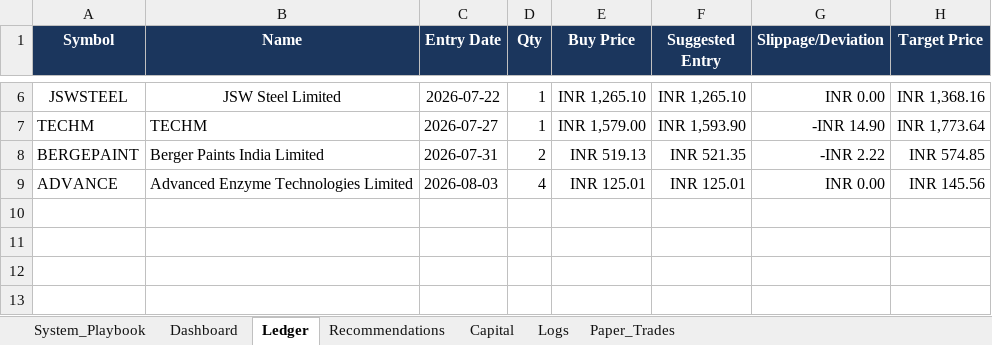
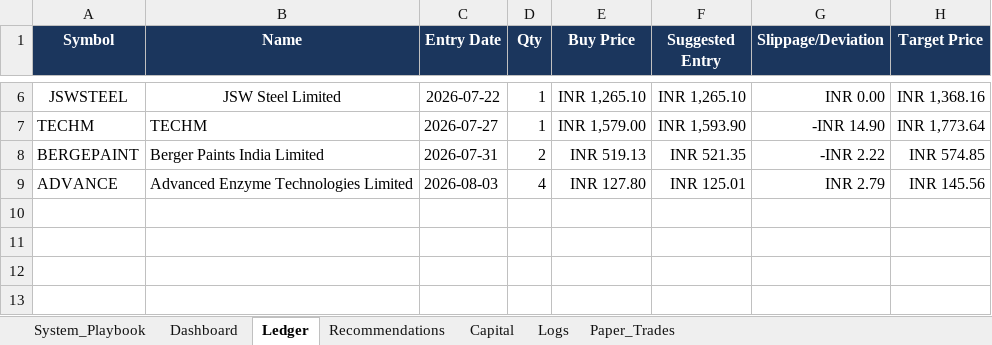
Before and after one commit to SyedTousifMasood/HalaalTrading, an Excel workbook: Trading_Journal.xlsx, sheet Ledger, drawn as a sheet; only a part is shown, gaps mark what is left out; values as stored, in another font and other column widths than the file's, no borders; the diff names each change by its address in the sheet, - before the commit and + after, or states it on an @@ line.

Commit message:
fix: Correct ADVANCE buy price from 125.01 to actual Zerodha execution price 127.80

```diff
--- a/Trading_Journal.xlsx (sheet Ledger)
+++ b/Trading_Journal.xlsx (sheet Ledger)
-E9 (Buy Price): INR 125.01
+E9 (Buy Price): INR 127.80
-G9 (Slippage/Deviation): INR 0.00
+G9 (Slippage/Deviation): INR 2.79
```
Also changed, not shown: sheet Capital.
